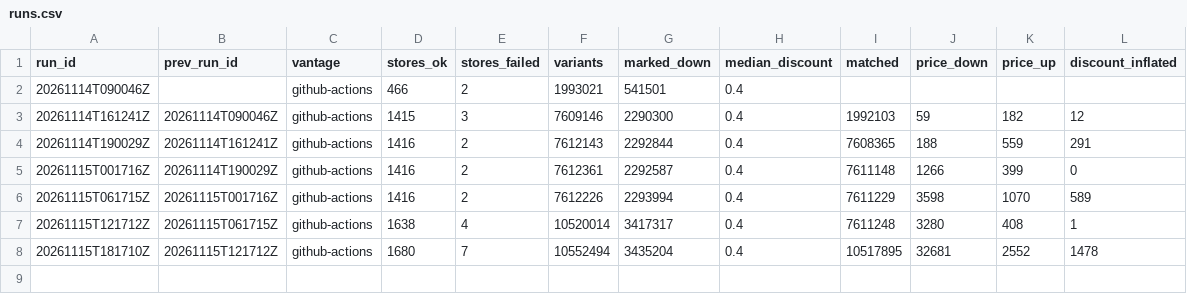
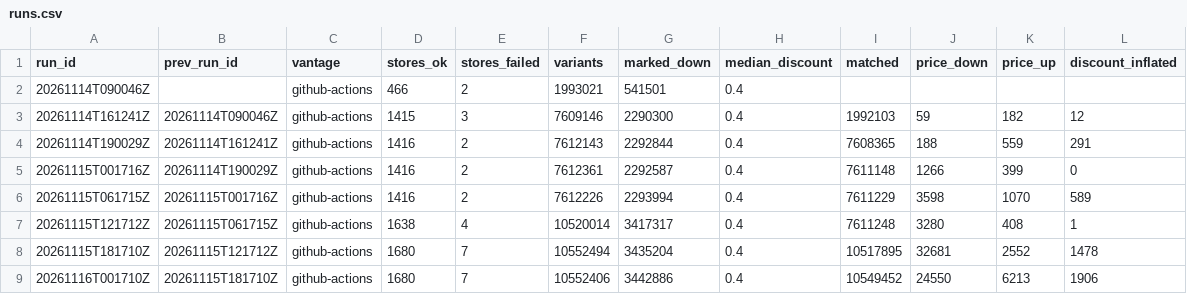
Before and after one commit to muaz-32/black-friday-price-audit, a CSV file: summary/runs.csv, drawn as a sheet.

```diff
--- a/summary/runs.csv
+++ b/summary/runs.csv
@@ -8 +8,2 @@ run_id,prev_run_id,vantage,stores_ok,stores_failed,variants,marked_down,median_d
 20261115T181710Z,20261115T121712Z,github-actions,1680,7,10552494,3435204,0.4,10517895,32681,2552,1478
+20261116T001710Z,20261115T181710Z,github-actions,1680,7,10552406,3442886,0.4,10549452,24550,6213,1906
```
Also changed, not shown: 2 other files.
